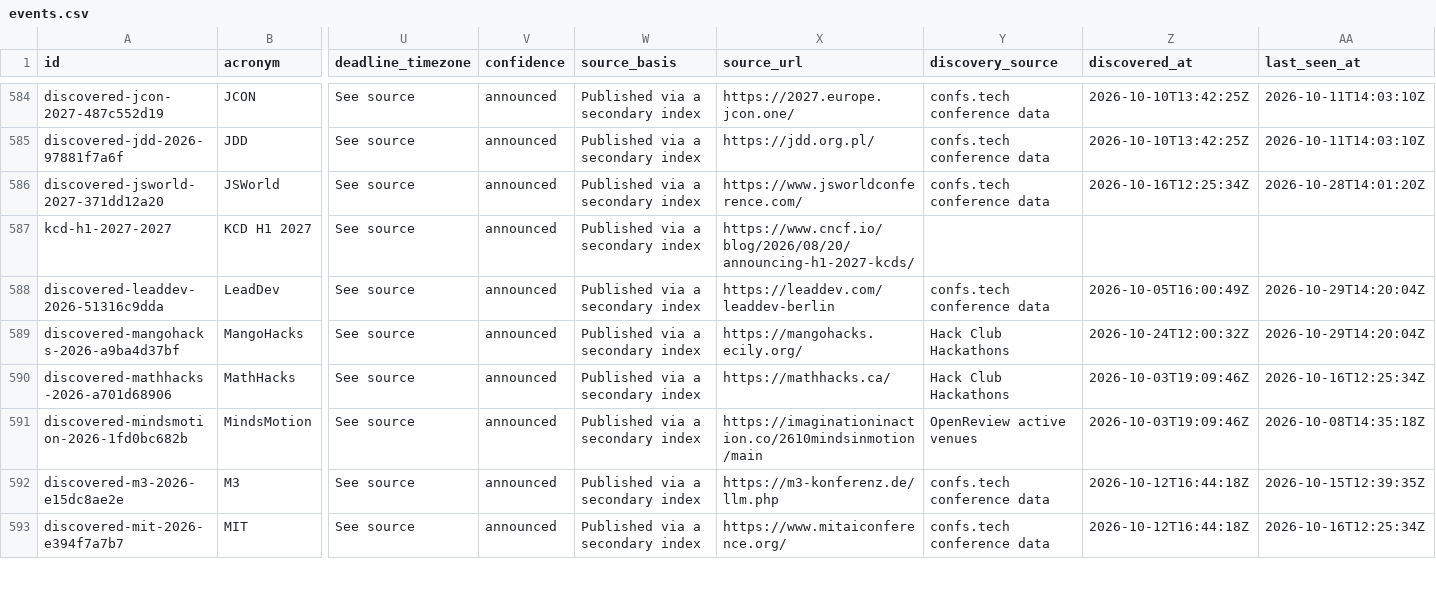
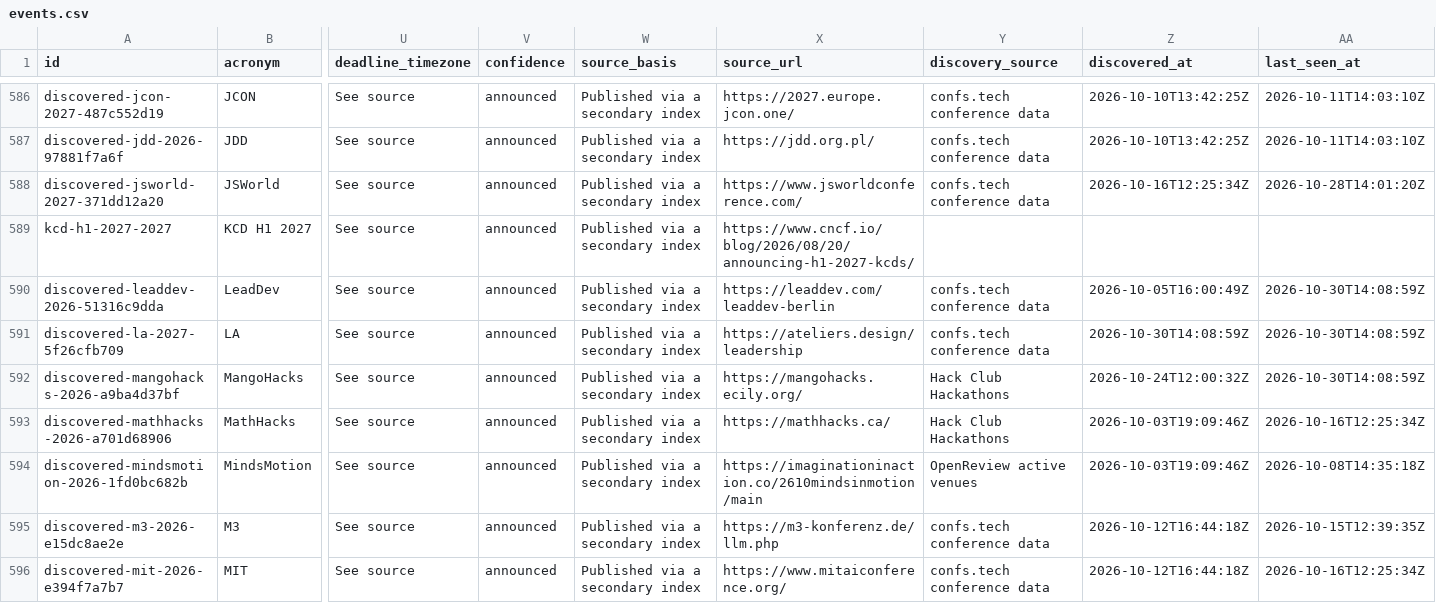
Before and after one commit to nil68657/deadline-compass, a CSV file: site/data/events.csv, drawn as a sheet; only a part is shown, gaps mark what is left out; addresses are those after the commit; rows hold the shown columns only; the diff covers the shown part only; the diff names each change by its address in the sheet, - before the commit and + after, or states it on an @@ line.

```diff
--- a/site/data/events.csv
+++ b/site/data/events.csv
-AA590 (last_seen_at): 2026-10-29T14:20:04Z
+AA590 (last_seen_at): 2026-10-30T14:08:59Z
+row 591: discovered-la-2027-5f26cfb709 | LA | See source | announced | Published via a secondary index | https://ateliers.design/leadership | confs.tech conference data | 2026-10-30T14:08:59Z | 2026-10-30T14:08:59Z
-AA592 (last_seen_at): 2026-10-29T14:20:04Z
+AA592 (last_seen_at): 2026-10-30T14:08:59Z
```
Also changed, not shown: 4 added rows and 55 edited cells elsewhere in this file, 4 other files.
